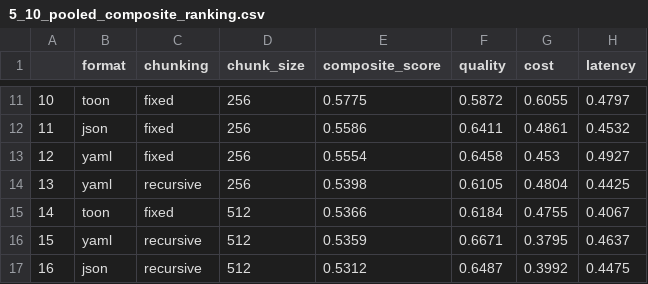
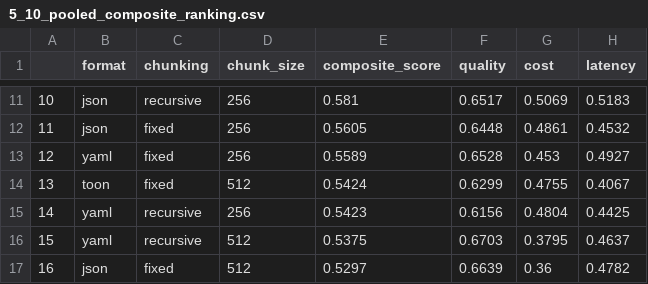
Before and after one commit to Enasnayel/RAG-Context, a CSV file: thesis_tables/5_10_pooled_composite_ranking.csv, drawn as a sheet; only a part is shown, gaps mark what is left out; the diff covers the shown part only.

```diff
--- a/thesis_tables/5_10_pooled_composite_ranking.csv
+++ b/thesis_tables/5_10_pooled_composite_ranking.csv
@@ -11,7 +11,7 @@
-10,toon,fixed,256,0.5775,0.5872,0.6055,0.4797
-11,json,fixed,256,0.5586,0.6411,0.4861,0.4532
-12,yaml,fixed,256,0.5554,0.6458,0.453,0.4927
-13,yaml,recursive,256,0.5398,0.6105,0.4804,0.4425
-14,toon,fixed,512,0.5366,0.6184,0.4755,0.4067
-15,yaml,recursive,512,0.5359,0.6671,0.3795,0.4637
-16,json,recursive,512,0.5312,0.6487,0.3992,0.4475
+10,json,recursive,256,0.581,0.6517,0.5069,0.5183
+11,json,fixed,256,0.5605,0.6448,0.4861,0.4532
+12,yaml,fixed,256,0.5589,0.6528,0.453,0.4927
+13,toon,fixed,512,0.5424,0.6299,0.4755,0.4067
+14,yaml,recursive,256,0.5423,0.6156,0.4804,0.4425
+15,yaml,recursive,512,0.5375,0.6703,0.3795,0.4637
+16,json,fixed,512,0.5297,0.6639,0.36,0.4782
```
Also changed, not shown: 37 edited cells elsewhere in this file, thesis_tables/5_10_weight_sensitivity.csv, 17 other files.
